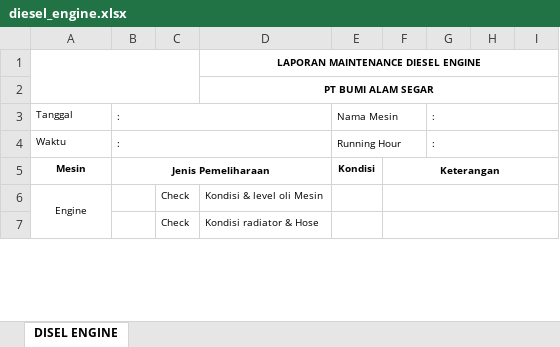
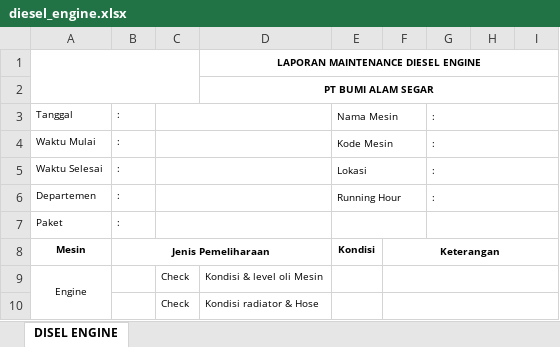
Before and after one commit to Praja04/Engineering, an Excel workbook: public/assets/templates/maintenance/diesel_engine.xlsx, sheet DISEL ENGINE, drawn as a sheet; only a part is shown; values as stored, in another font and other column widths than the file's, no borders; charts and pictures not drawn; removed rows and columns are numbered as before the commit, all else as after; the diff names each change by its address in the sheet, - before the commit and + after, or states it on an @@ line.

```diff
--- a/public/assets/templates/maintenance/diesel_engine.xlsx (sheet DISEL ENGINE)
+++ b/public/assets/templates/maintenance/diesel_engine.xlsx (sheet DISEL ENGINE)
-B3:D3 merged
+C3:D3 merged
+row 4: Waktu Mulai | : |  |  | Kode Mesin |  | :
+row 5: Waktu Selesai | : |  |  | Lokasi |  | :
-A6: Waktu
+A6: Departemen
-B4:D4 merged
+C6:D6 merged
+row 7: Paket | :
```
Also changed, not shown: public/assets/templates/maintenance/electric_engine.xlsx, public/assets/templates/maintenance/electrical.xlsx, 9 other files.
